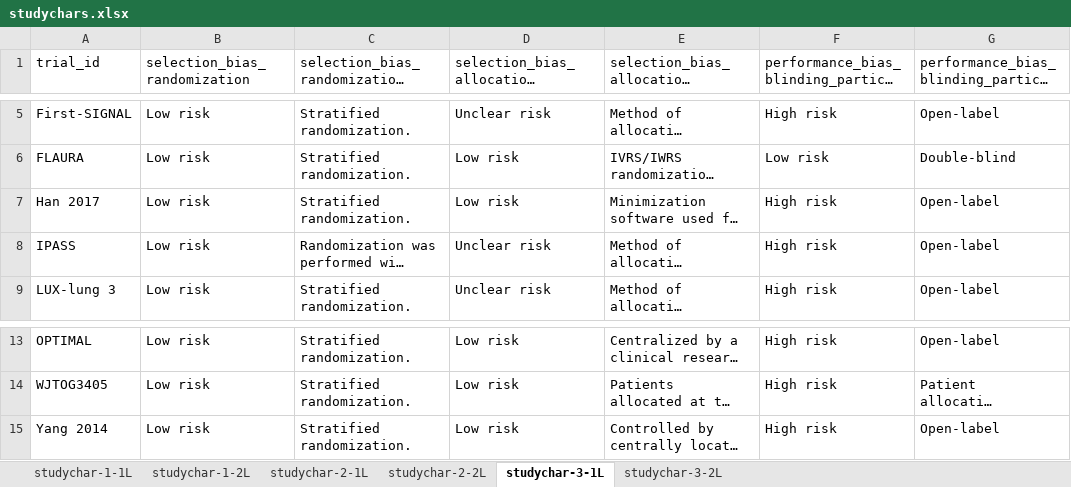
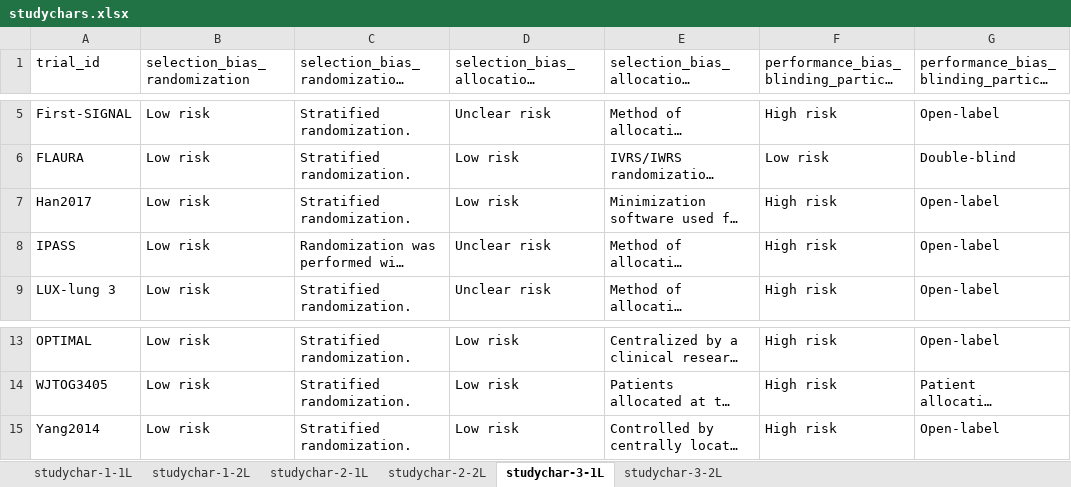
Before and after one commit to InnovationValueInitiative/IVI-NSCLC, an Excel workbook: docs/model-doc/tables-raw/studychars.xlsx, sheet studychar-3-1L, drawn as a sheet; only a part is shown, gaps mark what is left out; long unchanged cells end in …; values as stored, in another font and other column widths than the file's, no borders; the diff names each change by its address in the sheet, - before the commit and + after, or states it on an @@ line.

Commit message:
Add treatment characteristics and trial lookup table.

```diff
--- a/docs/model-doc/tables-raw/studychars.xlsx (sheet studychar-3-1L)
+++ b/docs/model-doc/tables-raw/studychars.xlsx (sheet studychar-3-1L)
-A7 (trial_id): Han 2017
+A7 (trial_id): Han2017
-A15 (trial_id): Yang 2014
+A15 (trial_id): Yang2014
```
Also changed, not shown: sheet studychar-1-1L, sheet studychar-2-1L, docs/model-doc/tables-raw/patchars.xlsx, docs/model-doc/tables-raw/treatchars.xlsx, 18 other files.
